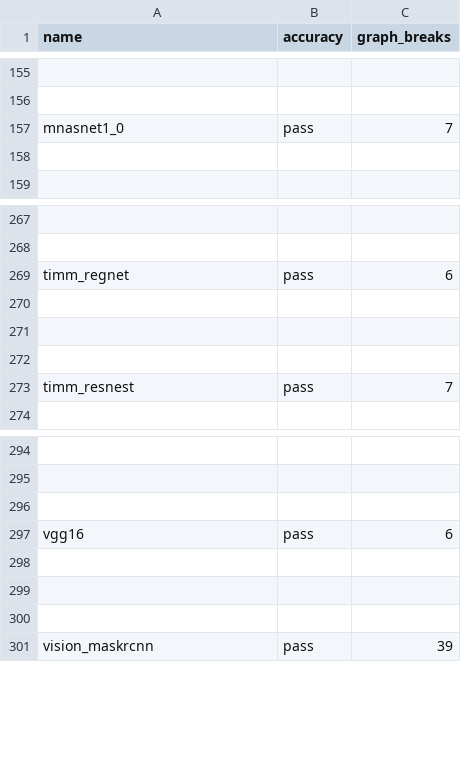
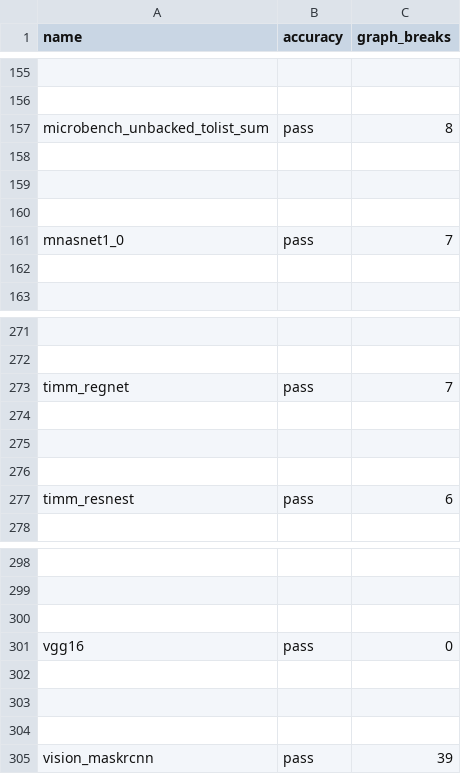
Before and after one commit to vortex-dev11/pytorch, a CSV file: benchmarks/dynamo/ci_expected_accuracy/rocm/aot_eager_torchbench_training.csv, drawn as a sheet; only a part is shown, gaps mark what is left out; addresses are those after the commit; the diff names each change by its address in the sheet, - before the commit and + after, or states it on an @@ line.

Commit message:
[ROCm] fix CI failures from inductor periodic (#154896)
Similar idea as https://github.com/pytorch/pytorch/pull/154497, but for ROCm.

Pull Request resolved: https://github.com/pytorch/pytorch/pull/154896
Approved by: https://github.com/jeffdaily

Co-authored-by: Jeff Daily <jeff.daily@amd.com>

```diff
--- a/benchmarks/dynamo/ci_expected_accuracy/rocm/aot_eager_torchbench_training.csv
+++ b/benchmarks/dynamo/ci_expected_accuracy/rocm/aot_eager_torchbench_training.csv
+row 157: microbench_unbacked_tolist_sum | pass | 8
+row 158: (empty)
+row 159: (empty)
+row 160: (empty)
-C273 (graph_breaks): 6
+C273 (graph_breaks): 7
-C277 (graph_breaks): 7
+C277 (graph_breaks): 6
-C301 (graph_breaks): 6
+C301 (graph_breaks): 0
```
Also changed, not shown: benchmarks/dynamo/ci_expected_accuracy/rocm/dynamic_aot_eager_torchbench_training.csv, benchmarks/dynamo/ci_expected_accuracy/rocm/dynamic_inductor_torchbench_training.csv, 2 other files.
